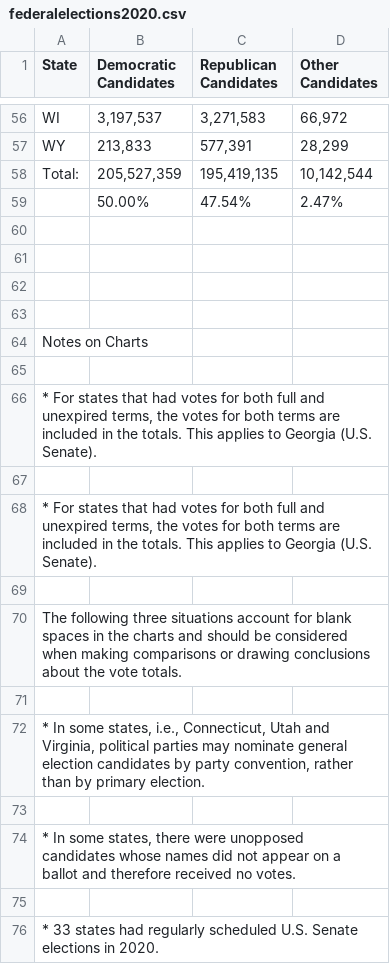
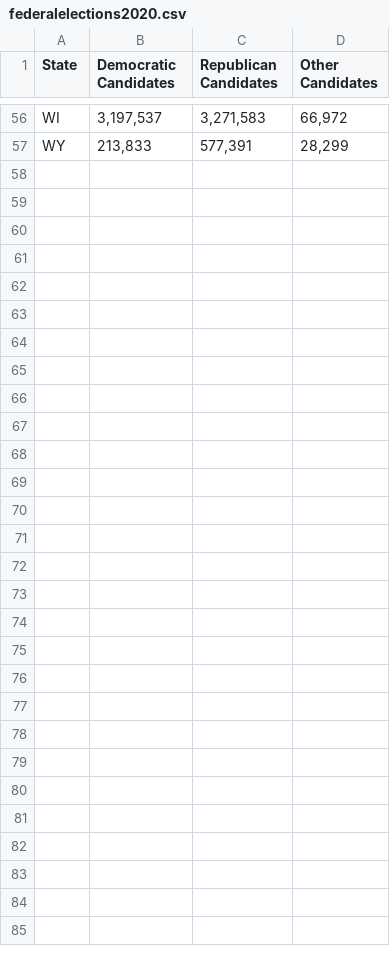
Before and after one commit to alex-keigley/Investigating-SVI-and-Heart-Related-Deaths, a CSV file: data/state-voter-data/federalelections2020.csv, drawn as a sheet; only a part is shown, gaps mark what is left out.

```diff
--- a/data/state-voter-data/federalelections2020.csv
+++ b/data/state-voter-data/federalelections2020.csv
@@ -57,20 +57 @@ WI,"3,197,537","3,271,583","66,972",,
 WY,"213,833","577,391","28,299",,
-Total:   ,"205,527,359","195,419,135","10,142,544",,
-,50.00%,47.54%,2.47%,,
-,,,,,
-,,,,,
-,,,,,
-,,,,,
-Notes on Charts,,,,,
-,,,,,
-"*  For states that had votes for both full and unexpired terms, the votes for both terms are included in the totals.  This applies to Georgia (U.S. Senate).",,,,,
-,,,,,
-"*  For states that had votes for both full and unexpired terms, the votes for both terms are included in the totals.  This applies to Georgia (U.S. Senate).",,,,,
-,,,,,
-The following three situations account for blank spaces in the charts and should be considered when making comparisons or drawing conclusions about the vote totals.,,,,,
-,,,,,
-"*  In some states, i.e., Connecticut, Utah and Virginia, political parties may nominate general election candidates by party convention, rather than by primary election.",,,,,
-,,,,,
-"*  In some states, there were unopposed candidates whose names did not appear on a ballot and therefore received no votes.",,,,,
-,,,,,
-*  33 states had regularly scheduled U.S. Senate elections in 2020.,,,,,
```
Also changed, not shown: data/state-voter-data/federalelections2014.csv, data/state-voter-data/federalelections2016.csv, 6 other files.
